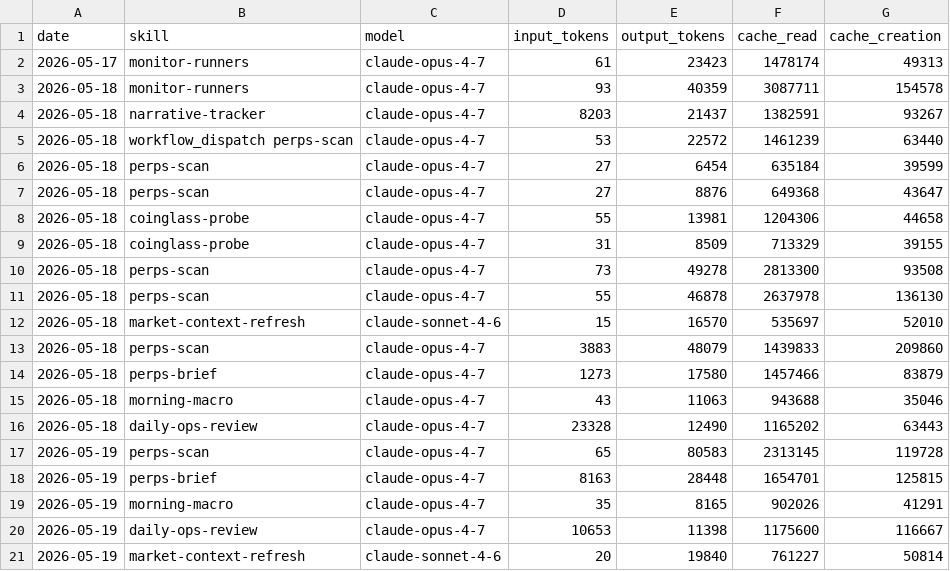
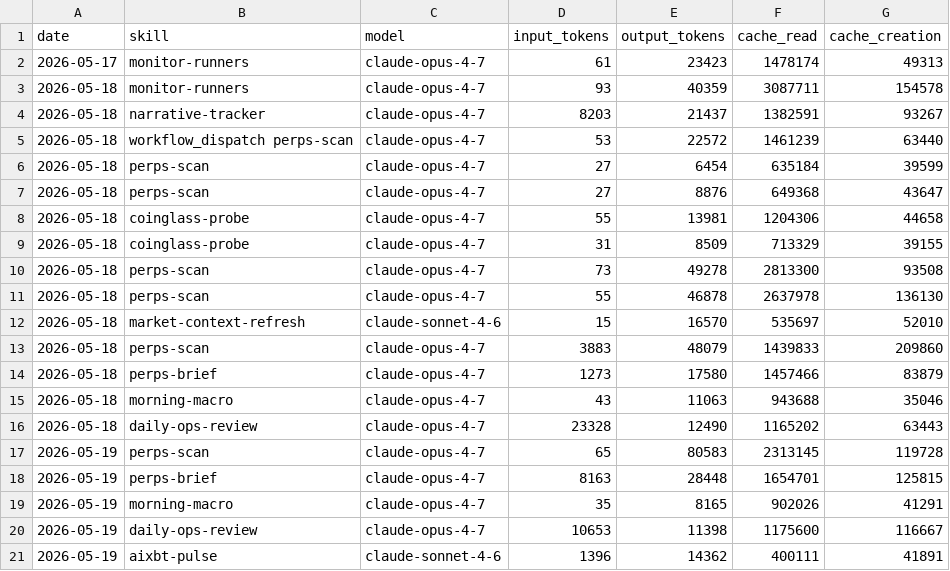
Before and after one commit to aeonfun/aeon, a CSV file: memory/token-usage.csv, drawn as a sheet; removed rows and columns are numbered as before the commit, all else as after; the diff names each change by its address in the sheet, - before the commit and + after, or states it on an @@ line.

Commit message:
chore(aixbt-pulse): auto-commit 2026-05-19

```diff
--- a/memory/token-usage.csv
+++ b/memory/token-usage.csv
-row 21: 2026-05-19 | market-context-refresh | claude-sonnet-4-6 | 20 | 19840 | 761227 | 50814
+row 21: 2026-05-19 | aixbt-pulse | claude-sonnet-4-6 | 1396 | 14362 | 400111 | 41891
```
Also changed, not shown: 4 other files.
